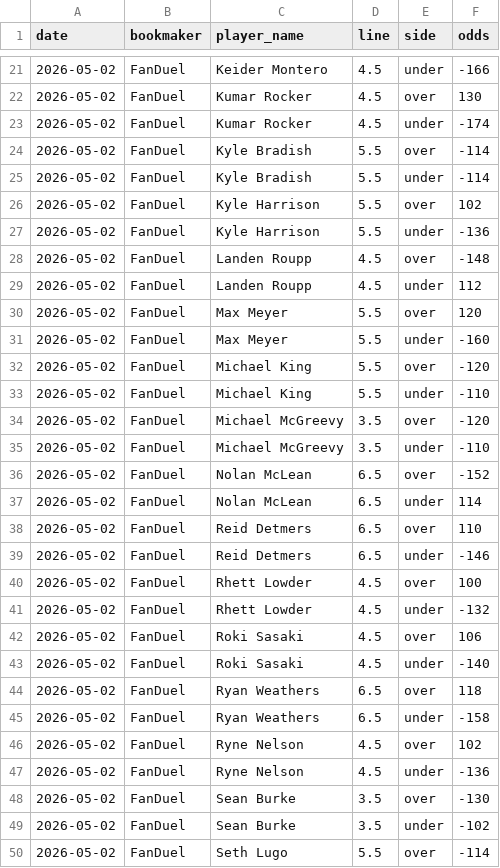
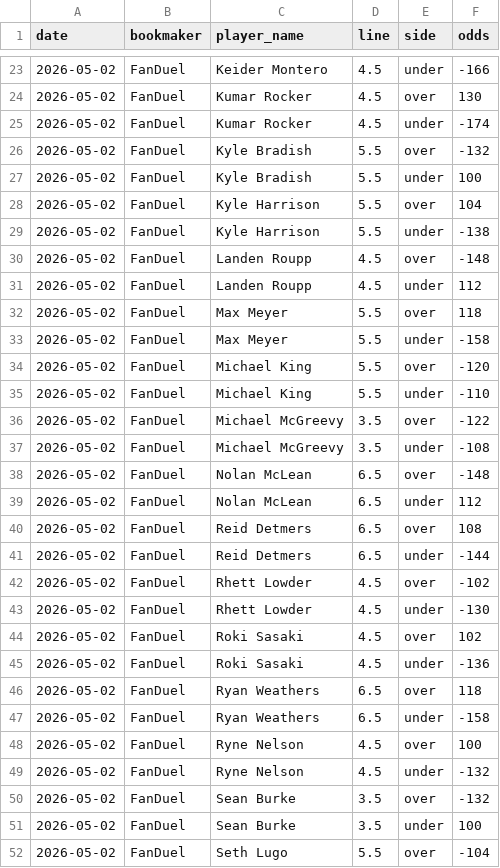
Before and after one commit to andrewrust04-blip/mlb-betting-model, a CSV file: sportsbook_lines.csv, drawn as a sheet; only a part is shown, gaps mark what is left out; the diff covers the shown part only.

```diff
--- a/sportsbook_lines.csv
+++ b/sportsbook_lines.csv
@@ -23,28 +25,28 @@ date,bookmaker,player_name,line,side,odds
 2026-05-02,FanDuel,Kumar Rocker,4.5,under,-174
-2026-05-02,FanDuel,Kyle Bradish,5.5,over,-114
-2026-05-02,FanDuel,Kyle Bradish,5.5,under,-114
-2026-05-02,FanDuel,Kyle Harrison,5.5,over,102
-2026-05-02,FanDuel,Kyle Harrison,5.5,under,-136
+2026-05-02,FanDuel,Kyle Bradish,5.5,over,-132
+2026-05-02,FanDuel,Kyle Bradish,5.5,under,100
+2026-05-02,FanDuel,Kyle Harrison,5.5,over,104
+2026-05-02,FanDuel,Kyle Harrison,5.5,under,-138
 2026-05-02,FanDuel,Landen Roupp,4.5,over,-148
 2026-05-02,FanDuel,Landen Roupp,4.5,under,112
-2026-05-02,FanDuel,Max Meyer,5.5,over,120
-2026-05-02,FanDuel,Max Meyer,5.5,under,-160
+2026-05-02,FanDuel,Max Meyer,5.5,over,118
+2026-05-02,FanDuel,Max Meyer,5.5,under,-158
 2026-05-02,FanDuel,Michael King,5.5,over,-120
 2026-05-02,FanDuel,Michael King,5.5,under,-110
-2026-05-02,FanDuel,Michael McGreevy,3.5,over,-120
-2026-05-02,FanDuel,Michael McGreevy,3.5,under,-110
-2026-05-02,FanDuel,Nolan McLean,6.5,over,-152
-2026-05-02,FanDuel,Nolan McLean,6.5,under,114
-2026-05-02,FanDuel,Reid Detmers,6.5,over,110
-2026-05-02,FanDuel,Reid Detmers,6.5,under,-146
-2026-05-02,FanDuel,Rhett Lowder,4.5,over,100
-2026-05-02,FanDuel,Rhett Lowder,4.5,under,-132
-2026-05-02,FanDuel,Roki Sasaki,4.5,over,106
-2026-05-02,FanDuel,Roki Sasaki,4.5,under,-140
+2026-05-02,FanDuel,Michael McGreevy,3.5,over,-122
+2026-05-02,FanDuel,Michael McGreevy,3.5,under,-108
+2026-05-02,FanDuel,Nolan McLean,6.5,over,-148
+2026-05-02,FanDuel,Nolan McLean,6.5,under,112
+2026-05-02,FanDuel,Reid Detmers,6.5,over,108
+2026-05-02,FanDuel,Reid Detmers,6.5,under,-144
+2026-05-02,FanDuel,Rhett Lowder,4.5,over,-102
+2026-05-02,FanDuel,Rhett Lowder,4.5,under,-130
+2026-05-02,FanDuel,Roki Sasaki,4.5,over,102
+2026-05-02,FanDuel,Roki Sasaki,4.5,under,-136
 2026-05-02,FanDuel,Ryan Weathers,6.5,over,118
 2026-05-02,FanDuel,Ryan Weathers,6.5,under,-158
-2026-05-02,FanDuel,Ryne Nelson,4.5,over,102
-2026-05-02,FanDuel,Ryne Nelson,4.5,under,-136
-2026-05-02,FanDuel,Sean Burke,3.5,over,-130
-2026-05-02,FanDuel,Sean Burke,3.5,under,-102
-2026-05-02,FanDuel,Seth Lugo,5.5,over,-114
+2026-05-02,FanDuel,Ryne Nelson,4.5,over,100
+2026-05-02,FanDuel,Ryne Nelson,4.5,under,-132
+2026-05-02,FanDuel,Sean Burke,3.5,over,-132
+2026-05-02,FanDuel,Sean Burke,3.5,under,100
+2026-05-02,FanDuel,Seth Lugo,5.5,over,-104
```
Also changed, not shown: 2 added rows and 10 edited cells elsewhere in this file, historical_lines.csv, 1 other file.
